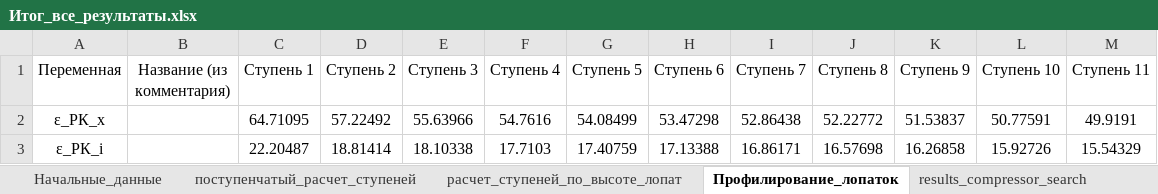
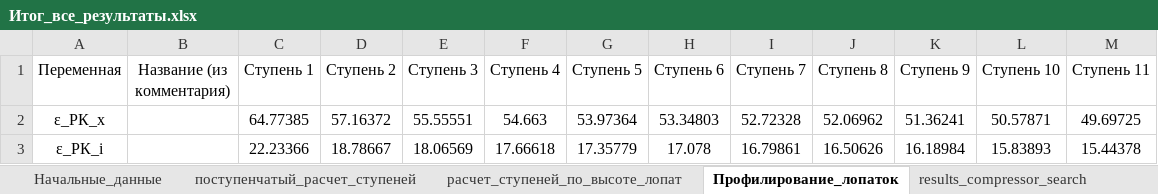
Before and after one commit to mikiway902/Compressor_Kurs, an Excel workbook: results/Итог_все_результаты.xlsx, sheet Профилирование_лопаток, drawn as a sheet; only a part is shown; values as stored, in another font and other column widths than the file's, no borders; the diff covers the shown part only; the diff names each change by its address in the sheet, - before the commit and + after, or states it on an @@ line.

```diff
--- a/results/Итог_все_результаты.xlsx (sheet Профилирование_лопаток)
+++ b/results/Итог_все_результаты.xlsx (sheet Профилирование_лопаток)
-C2 (Ступень 1): 64.71095
+C2 (Ступень 1): 64.77385
-D2 (Ступень 2): 57.22492
+D2 (Ступень 2): 57.16372
-E2 (Ступень 3): 55.63966
+E2 (Ступень 3): 55.55551
-F2 (Ступень 4): 54.7616
+F2 (Ступень 4): 54.663
-G2 (Ступень 5): 54.08499
+G2 (Ступень 5): 53.97364
-H2 (Ступень 6): 53.47298
+H2 (Ступень 6): 53.34803
-I2 (Ступень 7): 52.86438
+I2 (Ступень 7): 52.72328
-J2 (Ступень 8): 52.22772
+J2 (Ступень 8): 52.06962
-K2 (Ступень 9): 51.53837
+K2 (Ступень 9): 51.36241
-L2 (Ступень 10): 50.77591
+L2 (Ступень 10): 50.57871
-M2 (Ступень 11): 49.9191
+M2 (Ступень 11): 49.69725
-C3 (Ступень 1): 22.20487
+C3 (Ступень 1): 22.23366
-D3 (Ступень 2): 18.81414
+D3 (Ступень 2): 18.78667
-E3 (Ступень 3): 18.10338
+E3 (Ступень 3): 18.06569
-F3 (Ступень 4): 17.7103
+F3 (Ступень 4): 17.66618
-G3 (Ступень 5): 17.40759
+G3 (Ступень 5): 17.35779
-H3 (Ступень 6): 17.13388
+H3 (Ступень 6): 17.078
-I3 (Ступень 7): 16.86171
+I3 (Ступень 7): 16.79861
-J3 (Ступень 8): 16.57698
+J3 (Ступень 8): 16.50626
-K3 (Ступень 9): 16.26858
+K3 (Ступень 9): 16.18984
-L3 (Ступень 10): 15.92726
+L3 (Ступень 10): 15.83893
-M3 (Ступень 11): 15.54329
+M3 (Ступень 11): 15.44378
```
Also changed, not shown: 746 edited cells elsewhere in this sheet, sheet поступенчатый_расчет_ступеней, sheet расчет_ступеней_по_высоте_лопат, charts or pictures, results/Начальные_данные.xlsx, results/Профилирование_лопаток.xlsx, 16 other files.
